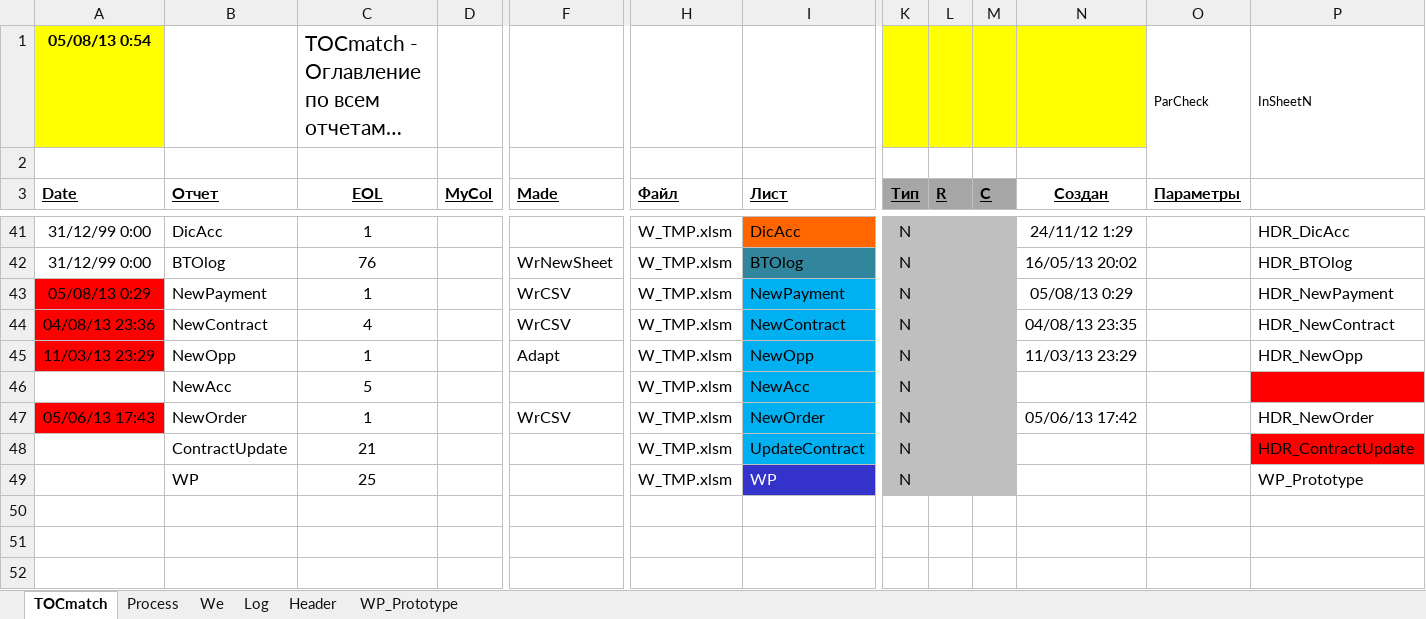
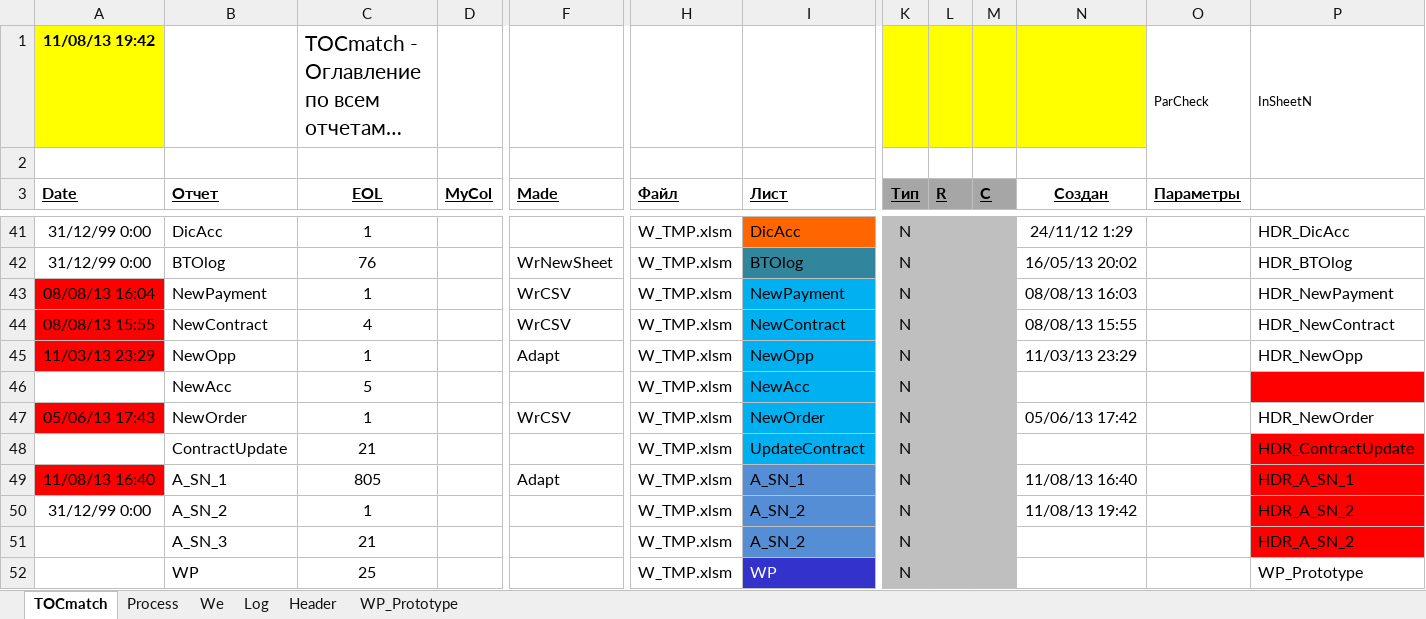
Before and after one commit to PavelKhrapkin/match, an Excel workbook: match2.0/match.xlsm, sheet TOCmatch, drawn as a sheet; only a part is shown, gaps mark what is left out; long unchanged cells end in …; values as stored, in another font and other column widths than the file's, no borders; rows hold the shown columns only; the diff covers the shown part only; the diff names each change by its address in the sheet, - before the commit and + after, or states it on an @@ line.

```diff
--- a/match2.0/match.xlsm (sheet TOCmatch)
+++ b/match2.0/match.xlsm (sheet TOCmatch)
-A1 (Date): 05/08/13 0:54
+A1 (Date): 11/08/13 19:42
-A43 (Date): 05/08/13 0:29
+A43 (Date): 08/08/13 16:04
-N43 (Создан): 05/08/13 0:29
+N43 (Создан): 08/08/13 16:03
-A44 (Date): 04/08/13 23:36
+A44 (Date): 08/08/13 15:55
-N44 (Создан): 04/08/13 23:35
+N44 (Создан): 08/08/13 15:55
+row 49: 11/08/13 16:40 | A_SN_1 | 805 |  | Adapt | W_TMP.xlsm | A_SN_1 | N |  |  | 11/08/13 16:40 |  | HDR_A_SN_1
+row 50: 31/12/99 0:00 | A_SN_2 | 1 |  |  | W_TMP.xlsm | A_SN_2 | N |  |  | 11/08/13 19:42 |  | HDR_A_SN_2
+row 51:  | A_SN_3 | 21 |  |  | W_TMP.xlsm | A_SN_2 | N |  |  |  |  | HDR_A_SN_2
```
Also changed, not shown: 25 edited cells elsewhere in this sheet, sheet Log, sheet Header, sheet Process, formulas that keep their value, hidden cells.
